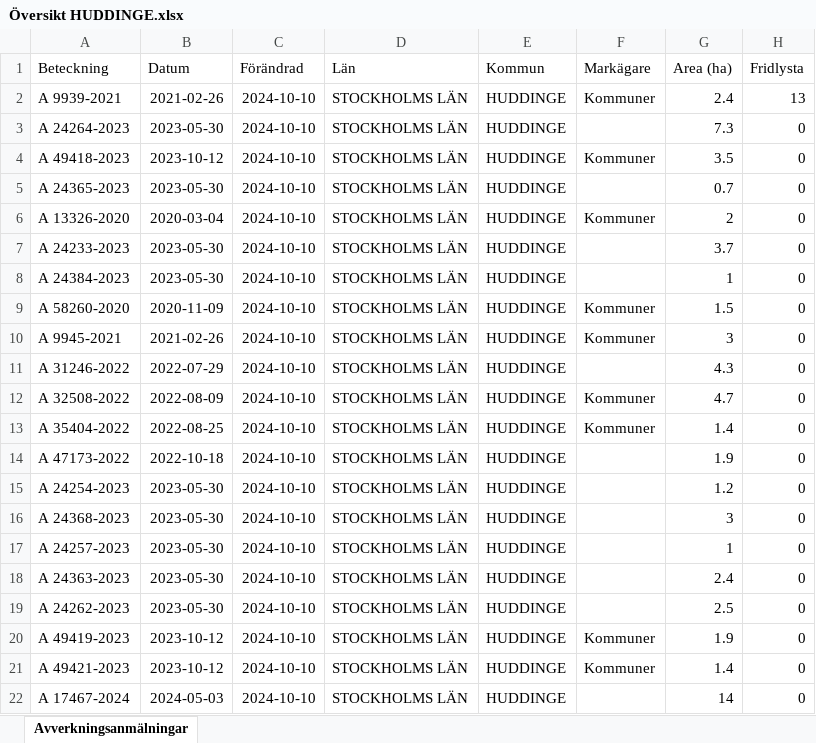
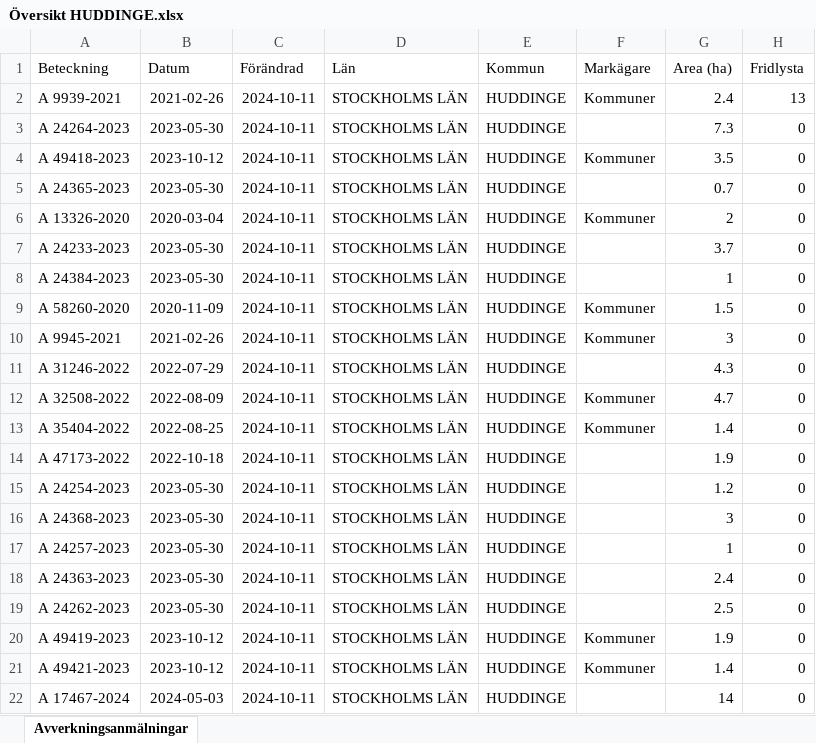
Before and after one commit to klasma/Logging_0126, an Excel workbook: Översikt HUDDINGE.xlsx, sheet Avverkningsanmälningar, drawn as a sheet; only a part is shown; values as stored, in another font and other column widths than the file's, no borders; the diff names each change by its address in the sheet, - before the commit and + after, or states it on an @@ line.

```diff
--- a/Översikt HUDDINGE.xlsx (sheet Avverkningsanmälningar)
+++ b/Översikt HUDDINGE.xlsx (sheet Avverkningsanmälningar)
-C2:C22 (Förändrad): 2024-10-10
+C2:C22 (Förändrad): 2024-10-11
```
Also changed, not shown: artfynd/A 13326-2020 artfynd.xlsx, artfynd/A 24233-2023 artfynd.xlsx, 35 other files.
